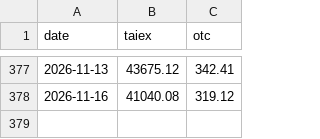
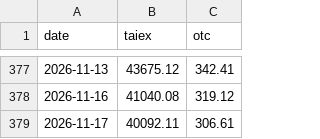
Before and after one commit to user01ju/sector_gainer, a CSV file: data/market_index.csv, drawn as a sheet; only a part is shown, gaps mark what is left out; the diff names each change by its address in the sheet, - before the commit and + after, or states it on an @@ line.

```diff
--- a/data/market_index.csv
+++ b/data/market_index.csv
+row 379: 2026-11-17 | 40092.11 | 306.61
```
Also changed, not shown: data/taiex_tr.csv, 7 other files.
